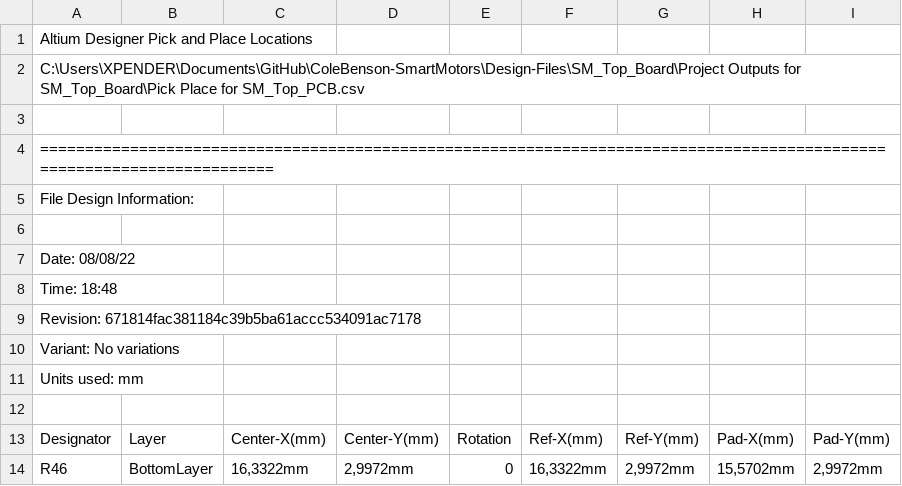
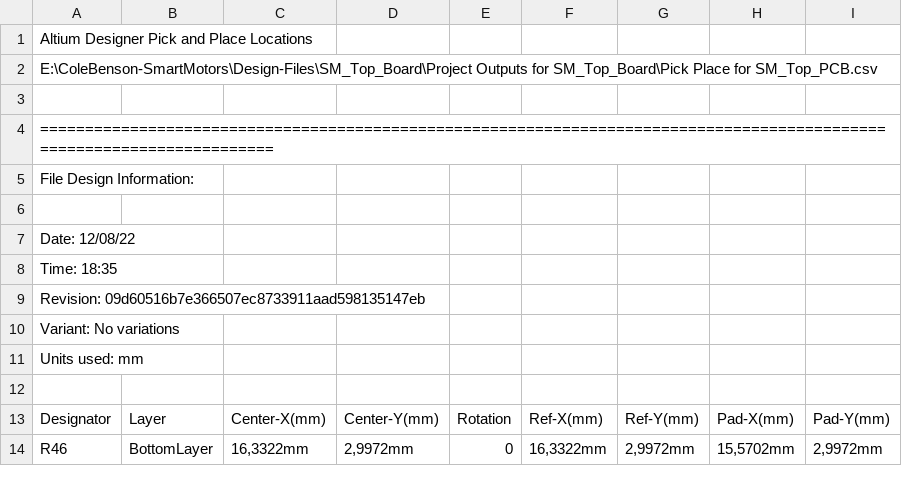
Before and after one commit to eSpark-Backup/colebenson-smartmotors, a CSV file: Deliverables/SM_Top Board/_Pick n Place/Pick Place for SM_Top_PCB.csv, drawn as a sheet; only a part is shown; the diff covers the shown part only.

Commit message:
Fresh Deliverables of Top board after changes #133

```diff
--- a/Deliverables/SM_Top Board/_Pick n Place/Pick Place for SM_Top_PCB.csv
+++ b/Deliverables/SM_Top Board/_Pick n Place/Pick Place for SM_Top_PCB.csv
@@ -1,3 +1,3 @@
 Altium Designer Pick and Place Locations
-C:\Users\XPENDER\Documents\GitHub\ColeBenson-SmartMotors\Design-Files\SM_Top_Board\Project Outputs for SM_Top_Board\Pick Place for SM_Top_PCB.csv
+E:\ColeBenson-SmartMotors\Design-Files\SM_Top_Board\Project Outputs for SM_Top_Board\Pick Place for SM_Top_PCB.csv
 
@@ -6,5 +6,5 @@ File Design Information:
 
-Date:       08/08/22
-Time:       18:48
-Revision:   671814fac381184c39b5ba61accc534091ac7178
+Date:       12/08/22
+Time:       18:35
+Revision:   09d60516b7e366507ec8733911aad598135147eb
 Variant:    No variations
```
Also changed, not shown: 70 edited cells elsewhere in this file, 46 other files.
